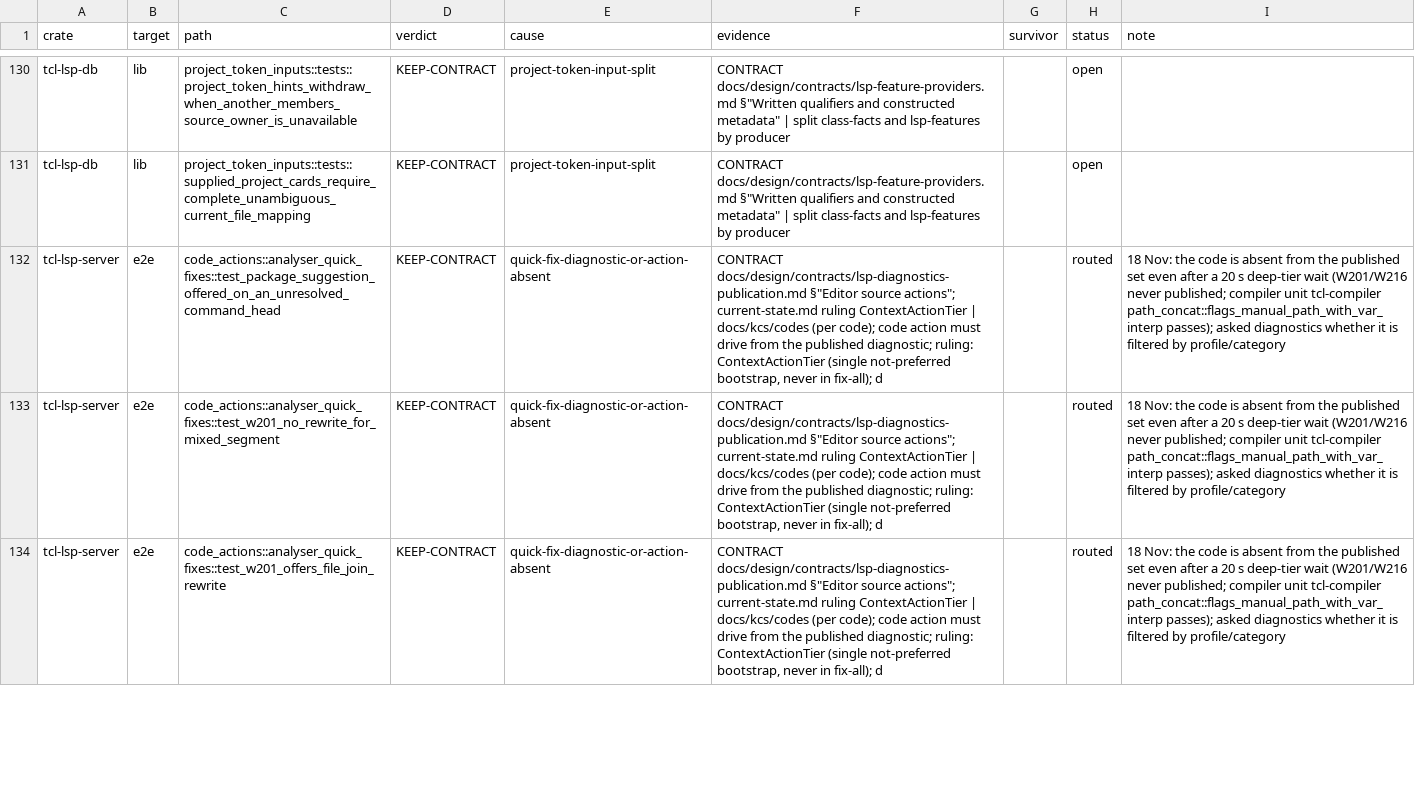
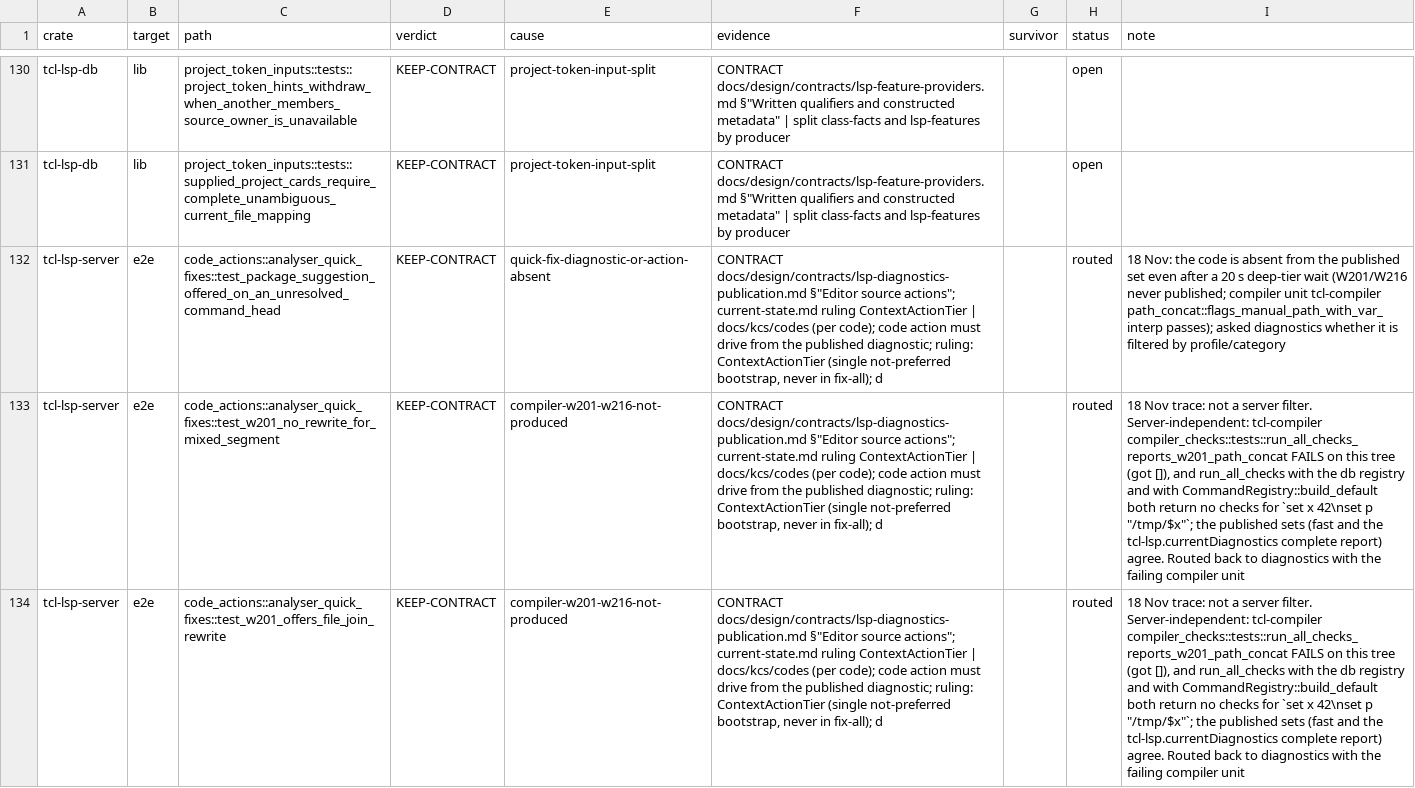
Before and after one commit to bitwisecook/tcl-lsp, a TSV file: docs/work/test-scrub/ledger/server-e2e-db.tsv, drawn as a sheet; only a part is shown, gaps mark what is left out; the diff covers the shown part only; the diff names each change by its address in the sheet, - before the commit and + after, or states it on an @@ line.

```diff
--- a/docs/work/test-scrub/ledger/server-e2e-db.tsv
+++ b/docs/work/test-scrub/ledger/server-e2e-db.tsv
-E133:E134 (cause): quick-fix-diagnostic-or-action-absent
+E133:E134 (cause): compiler-w201-w216-not-produced
-I133:I134 (note): 18 Nov: the code is absent from the published set even after a 20 s deep-tier wait (W201/W216 never published; compiler unit tcl-compiler path_concat::flags_manual_path_with_var_interp passes); asked diagnostics whether it is filtered by profile/category
+I133:I134 (note): 18 Nov trace: not a server filter. Server-independent: tcl-compiler compiler_checks::tests::run_all_checks_reports_w201_path_concat FAILS on this tree (got []), and run_all_checks with the db registry and with CommandRegistry::build_default both return no checks for `set x 42\nset p "/tmp/$x"`; the published sets (fast and the tcl-lsp.currentDiagnostics complete report) agree. Routed back to diagnostics with the failing compiler unit
```
Also changed, not shown: 2 edited cells elsewhere in this file.
